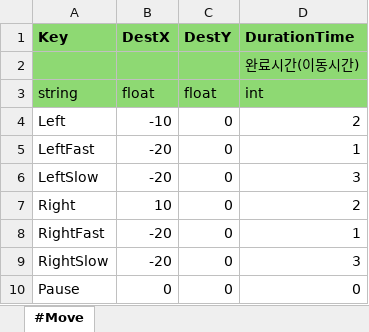
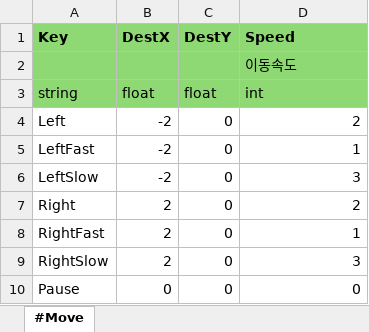
Before and after one commit to scorchLand/kci, an Excel workbook: truck/Table/Move.xlsx, sheet #Move, drawn as a sheet; values as stored, in another font and other column widths than the file's, no borders; the diff names each change by its address in the sheet, - before the commit and + after, or states it on an @@ line.

```diff
--- a/truck/Table/Move.xlsx (sheet #Move)
+++ b/truck/Table/Move.xlsx (sheet #Move)
-D1: DurationTime
+D1: Speed
-D2 (Speed): 완료시간(이동시간)
+D2 (Speed): 이동속도
-B4 (DestX): -10
+B4 (DestX): -2
-B5:B6 (DestX): -20
+B5:B6 (DestX): -2
-B7 (DestX): 10
+B7 (DestX): 2
-B8:B9 (DestX): -20
+B8:B9 (DestX): 2
```
Also changed, not shown: truck/Table/Spwaner.xlsx, 2 other files.
